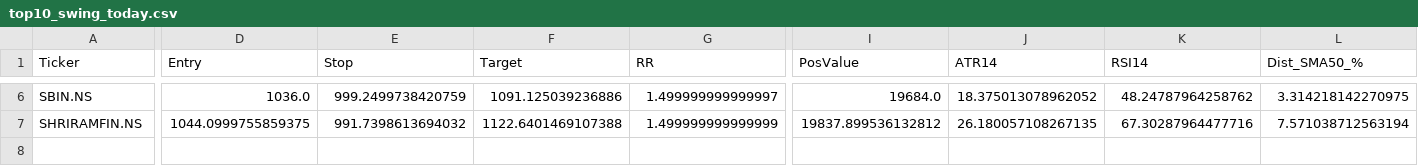
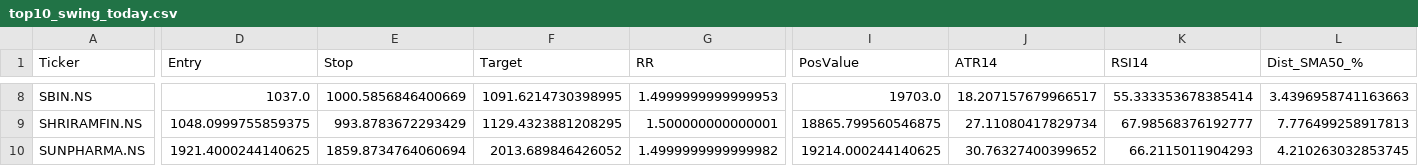
Before and after one commit to mayur369369/nifty50-swing-scanner, a CSV file: top10_swing_today.csv, drawn as a sheet; only a part is shown, gaps mark what is left out; addresses are those after the commit; rows hold the shown columns only; the diff covers the shown part only; the diff names each change by its address in the sheet, - before the commit and + after, or states it on an @@ line.

Commit message:
Daily scan output

```diff
--- a/top10_swing_today.csv
+++ b/top10_swing_today.csv
-D8 (Entry): 1036.0
+D8 (Entry): 1037.0
-E8 (Stop): 999.2499738420759
+E8 (Stop): 1000.5856846400669
-F8 (Target): 1091.125039236886
+F8 (Target): 1091.6214730398995
-G8 (RR): 1.499999999999997
+G8 (RR): 1.4999999999999953
-I8 (PosValue): 19684.0
+I8 (PosValue): 19703.0
-J8 (ATR14): 18.375013078962052
+J8 (ATR14): 18.207157679966517
-K8 (RSI14): 48.24787964258762
+K8 (RSI14): 55.333353678385414
-L8 (Dist_SMA50_%): 3.314218142270975
+L8 (Dist_SMA50_%): 3.4396958741163663
-D9 (Entry): 1044.0999755859375
+D9 (Entry): 1048.0999755859375
-E9 (Stop): 991.7398613694032
+E9 (Stop): 993.8783672293429
-F9 (Target): 1122.6401469107388
+F9 (Target): 1129.4323881208295
-G9 (RR): 1.499999999999999
+G9 (RR): 1.500000000000001
-I9 (PosValue): 19837.899536132812
+I9 (PosValue): 18865.799560546875
-J9 (ATR14): 26.180057108267135
+J9 (ATR14): 27.11080417829734
-K9 (RSI14): 67.30287964477716
+K9 (RSI14): 67.98568376192777
-L9 (Dist_SMA50_%): 7.571038712563194
+L9 (Dist_SMA50_%): 7.776499258917813
+row 10: SUNPHARMA.NS | 1921.4000244140625 | 1859.8734764060694 | 2013.689846426052 | 1.4999999999999982 | 19214.000244140625 | 30.76327400399652 | 66.2115011904293 | 4.210263032853745
```
Also changed, not shown: 3 added rows, 1 removed row and 25 edited cells elsewhere in this file.
